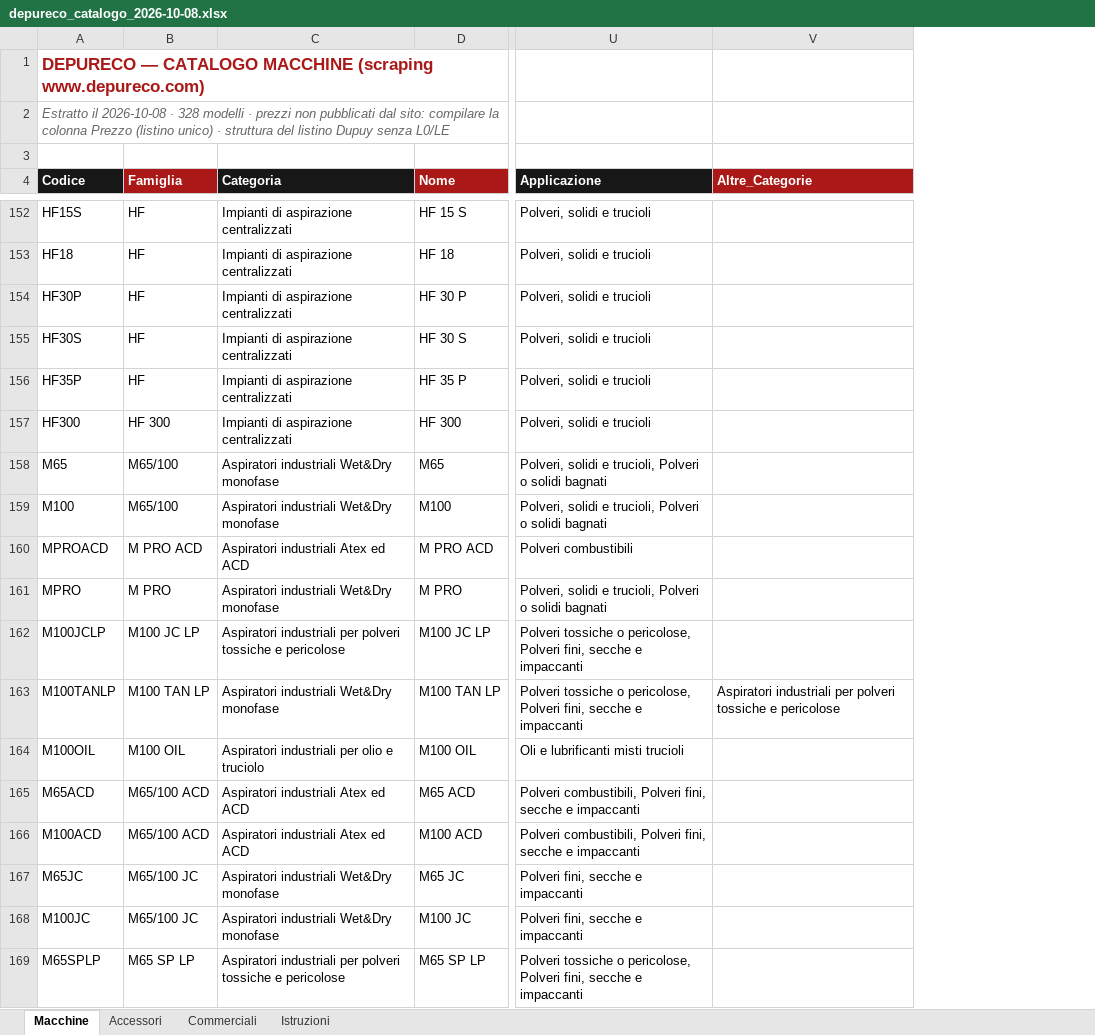
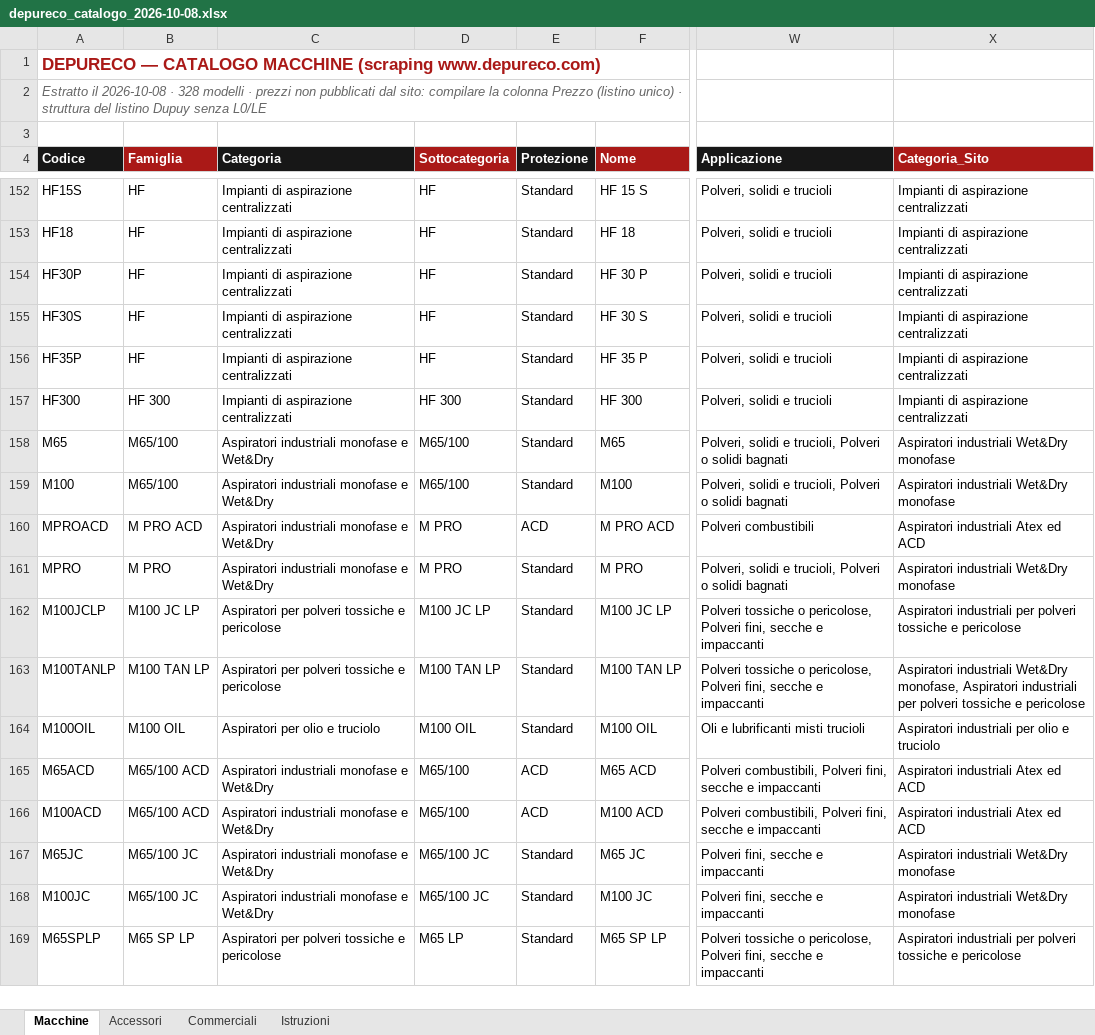
Before and after one commit to rarmentaro1204/dprc, an Excel workbook: data/depureco_catalogo_2026-10-08.xlsx, sheet Macchine, drawn as a sheet; only a part is shown, gaps mark what is left out; values as stored, in another font and other column widths than the file's, no borders; removed rows and columns are numbered as before the commit, all else as after; the diff covers the shown part only; the diff names each change by its address in the sheet, - before the commit and + after, or states it on an @@ line.

```diff
--- a/data/depureco_catalogo_2026-10-08.xlsx (sheet Macchine)
+++ b/data/depureco_catalogo_2026-10-08.xlsx (sheet Macchine)
+column D (Sottocategoria), rows 152-169: HF | HF | HF | HF | HF | HF 300 | M65/100 | M65/100 | M PRO | M PRO | M100 JC LP | M100 TAN LP | M100 OIL | M65/100 | M65/100 | M65/100 JC | M65/100 JC | M65 LP
+column E (Protezione), rows 152-169: Standard | Standard | Standard | Standard | Standard | Standard | Standard | Standard | ACD | Standard | Standard | Standard | Standard | ACD | ACD | Standard | Standard | Standard
-column V (Altre_Categorie), row 163: Aspiratori industriali per polveri tossiche e pericolose
+column X (Categoria_Sito), rows 152-169: Impianti di aspirazione centralizzati | Impianti di aspirazione centralizzati | Impianti di aspirazione centralizzati | Impianti di aspirazione centralizzati | Impianti di aspirazione centralizzati | Impianti di aspirazione centralizzati | Aspiratori industriali Wet&Dry monofase | Aspiratori industriali Wet&Dry monofase | Aspiratori industriali Atex ed ACD | Aspiratori industriali Wet&Dry monofase | Aspiratori industriali per polveri tossiche e pericolose | Aspiratori industriali Wet&Dry monofase, Aspiratori industriali per polveri tossiche e pericolose | Aspiratori industriali per olio e truciolo | Aspiratori industriali Atex ed ACD | Aspiratori industriali Atex ed ACD | Aspiratori industriali Wet&Dry monofase | Aspiratori industriali Wet&Dry monofase | Aspiratori industriali per polveri tossiche e pericolose
-C158:C159 (Categoria): Aspiratori industriali Wet&Dry monofase
+C158:C159 (Categoria): Aspiratori industriali monofase e Wet&Dry
-C160 (Categoria): Aspiratori industriali Atex ed ACD
+C160 (Categoria): Aspiratori industriali monofase e Wet&Dry
-C161 (Categoria): Aspiratori industriali Wet&Dry monofase
+C161 (Categoria): Aspiratori industriali monofase e Wet&Dry
-C162 (Categoria): Aspiratori industriali per polveri…
+C162 (Categoria): Aspiratori per polveri…
-C163 (Categoria): Aspiratori industriali Wet&Dry monofase
+C163 (Categoria): Aspiratori per polveri tossiche e pericolose
-C164 (Categoria): Aspiratori industriali per olio e truciolo
+C164 (Categoria): Aspiratori per olio e truciolo
-C165:C166 (Categoria): Aspiratori industriali Atex ed ACD
+C165:C166 (Categoria): Aspiratori industriali monofase e Wet&Dry
-C167:C168 (Categoria): Aspiratori industriali Wet&Dry monofase
+C167:C168 (Categoria): Aspiratori industriali monofase e Wet&Dry
-C169 (Categoria): Aspiratori industriali per polveri…
+C169 (Categoria): Aspiratori per polveri…
```
Also changed, not shown: 239 edited cells elsewhere in this sheet, data/Matrice_Prezzi_Depureco.xlsx, 13 other files.
